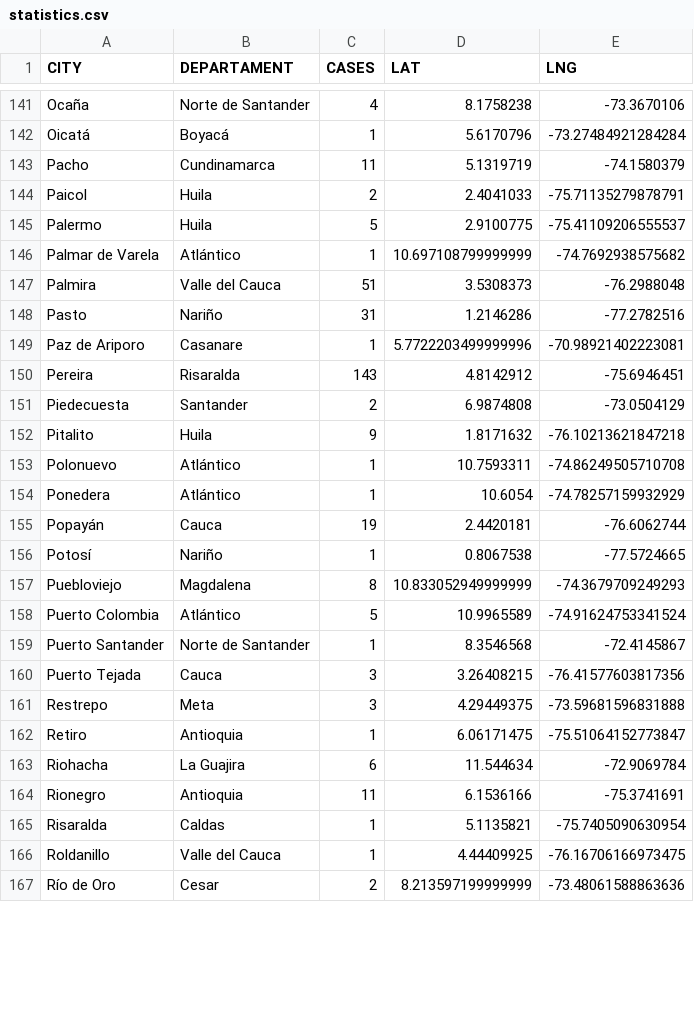
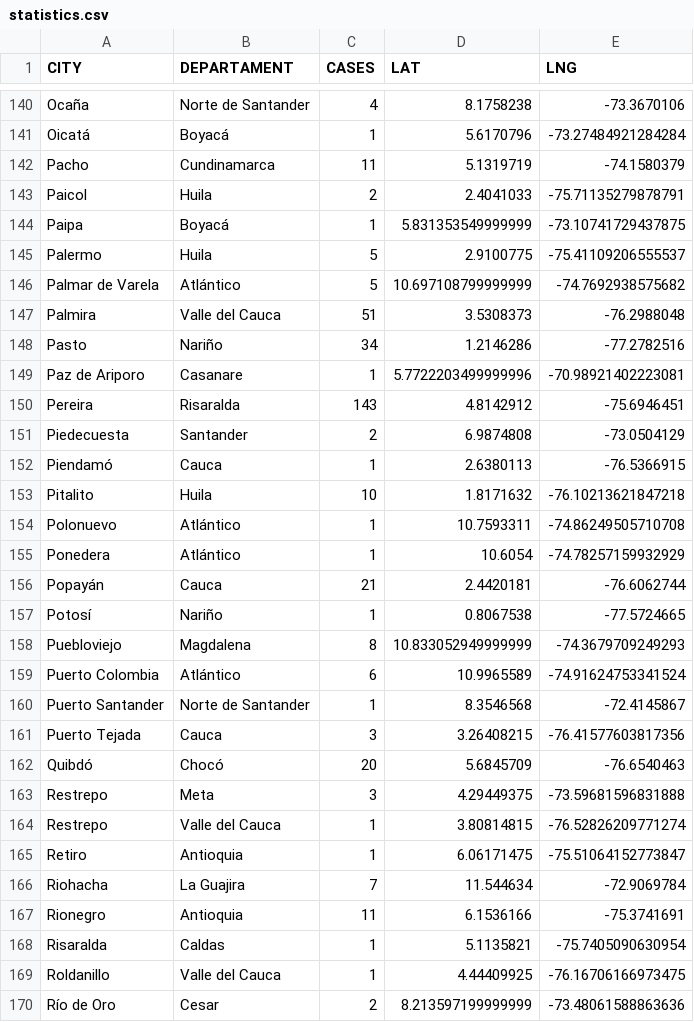
Before and after one commit to yammadev/col-covid-19, a CSV file: data/csv/statistics.csv, drawn as a sheet; only a part is shown, gaps mark what is left out; the diff covers the shown part only.

Commit message:
Data updated 06-05-2020 16:34

```diff
--- a/data/csv/statistics.csv
+++ b/data/csv/statistics.csv
@@ -144,6 +143,7 @@ Pacho,Cundinamarca,11,5.1319719,-74.1580379
 Paicol,Huila,2,2.4041033,-75.71135279878791
+Paipa,Boyacá,1,5.831353549999999,-73.10741729437875
 Palermo,Huila,5,2.9100775,-75.41109206555537
-Palmar de Varela,Atlántico,1,10.697108799999999,-74.7692938575682
+Palmar de Varela,Atlántico,5,10.697108799999999,-74.7692938575682
 Palmira,Valle del Cauca,51,3.5308373,-76.2988048
-Pasto,Nariño,31,1.2146286,-77.2782516
+Pasto,Nariño,34,1.2146286,-77.2782516
 Paz de Ariporo,Casanare,1,5.7722203499999996,-70.98921402223081
@@ -151,14 +151,17 @@ Pereira,Risaralda,143,4.8142912,-75.6946451
 Piedecuesta,Santander,2,6.9874808,-73.0504129
-Pitalito,Huila,9,1.8171632,-76.10213621847218
+Piendamó,Cauca,1,2.6380113,-76.5366915
+Pitalito,Huila,10,1.8171632,-76.10213621847218
 Polonuevo,Atlántico,1,10.7593311,-74.86249505710708
 Ponedera,Atlántico,1,10.6054,-74.78257159932929
-Popayán,Cauca,19,2.4420181,-76.6062744
+Popayán,Cauca,21,2.4420181,-76.6062744
 Potosí,Nariño,1,0.8067538,-77.5724665
 Puebloviejo,Magdalena,8,10.833052949999999,-74.3679709249293
-Puerto Colombia,Atlántico,5,10.9965589,-74.91624753341524
+Puerto Colombia,Atlántico,6,10.9965589,-74.91624753341524
 Puerto Santander,Norte de Santander,1,8.3546568,-72.4145867
 Puerto Tejada,Cauca,3,3.26408215,-76.41577603817356
+Quibdó,Chocó,20,5.6845709,-76.6540463
 Restrepo,Meta,3,4.29449375,-73.59681596831888
+Restrepo,Valle del Cauca,1,3.80814815,-76.52826209771274
 Retiro,Antioquia,1,6.06171475,-75.51064152773847
-Riohacha,La Guajira,6,11.544634,-72.9069784
+Riohacha,La Guajira,7,11.544634,-72.9069784
 Rionegro,Antioquia,11,6.1536166,-75.3741691
```
Also changed, not shown: 1 added row, 1 removed row and 39 edited cells elsewhere in this file, data/csv/cases_per_origin.csv, data/csv/timeline.csv, 22 other files.
